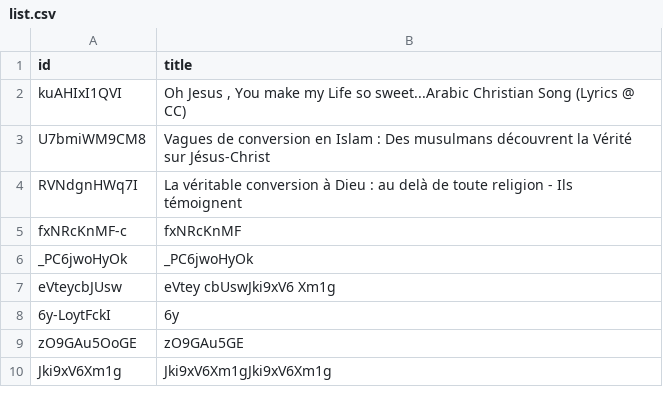
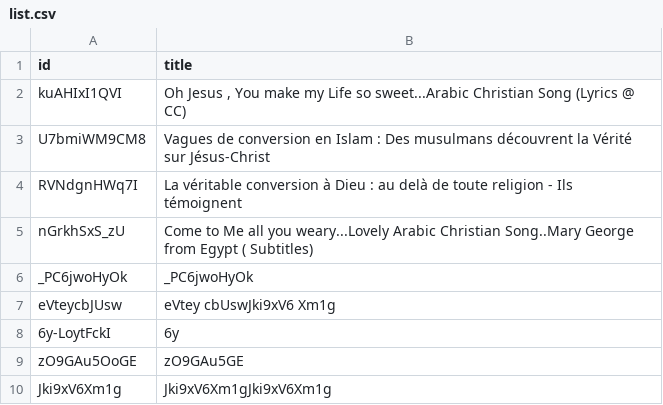
Before and after one commit to amispourlavie/cms, a CSV file: preview/lang/fr/videos/list.csv, drawn as a sheet.

Commit message:
Update list.csv

```diff
--- a/preview/lang/fr/videos/list.csv
+++ b/preview/lang/fr/videos/list.csv
@@ -4,3 +4,3 @@ U7bmiWM9CM8, "Vagues de conversion en Islam : Des musulmans découvrent la Véri
 RVNdgnHWq7I, "La véritable conversion à Dieu : au delà de toute religion - Ils témoignent"
-fxNRcKnMF-c, fxNRcKnMF
+nGrkhSxS_zU, Come to Me all you weary...Lovely Arabic Christian Song..Mary George from Egypt ( Subtitles)
 _PC6jwoHyOk, _PC6jwoHyOk
```
